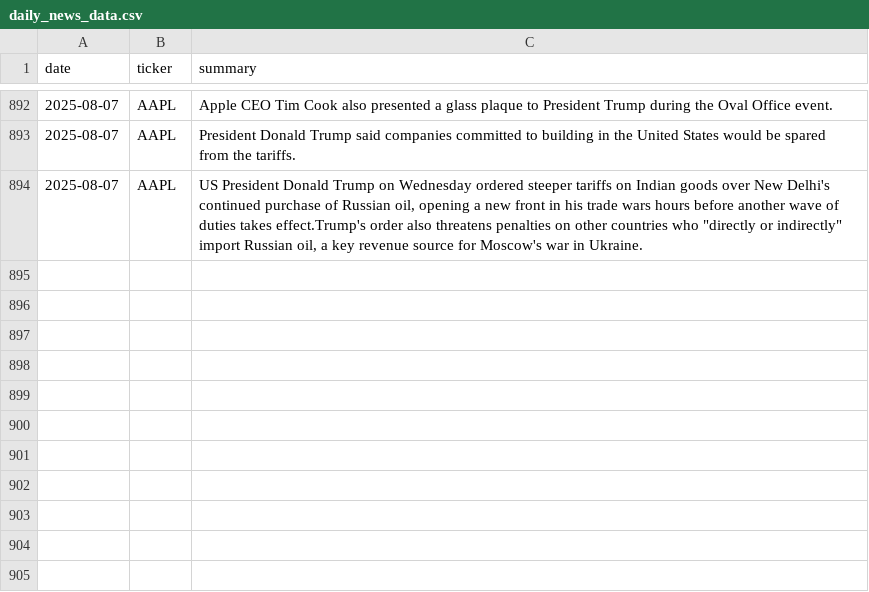
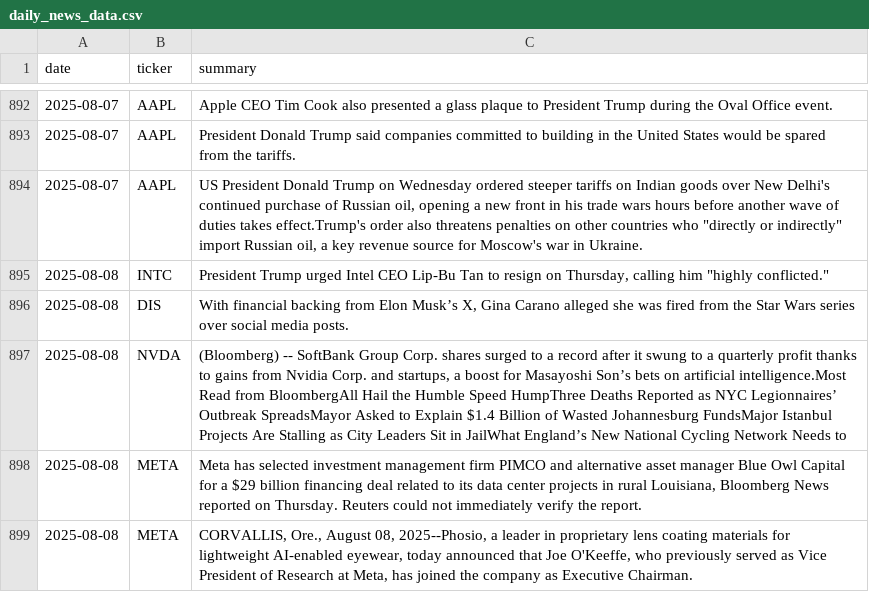
Before and after one commit to EmanFatima-ef/News_Sentiment_Analysis, a CSV file: daily_news_data.csv, drawn as a sheet; only a part is shown, gaps mark what is left out.

```diff
--- a/daily_news_data.csv
+++ b/daily_news_data.csv
@@ -894 +894,6 @@ date,ticker,summary
 2025-08-07,AAPL,"US President Donald Trump on Wednesday ordered steeper tariffs on Indian goods over New Delhi's continued purchase of Russian oil, opening a new front in his trade wars hours before another wave of duties takes effect.Trump's order also threatens penalties on other countries who ""directly or indirectly"" import Russian oil, a key revenue source for Moscow's war in Ukraine."
+2025-08-08,INTC,"President Trump urged Intel CEO Lip-Bu Tan to resign on Thursday, calling him ""highly conflicted."""
+2025-08-08,DIS,"With financial backing from Elon Musk’s X, Gina Carano alleged she was fired from the Star Wars series over social media posts."
+2025-08-08,NVDA,"(Bloomberg) -- SoftBank Group Corp. shares surged to a record after it swung to a quarterly profit thanks to gains from Nvidia Corp. and startups, a boost for Masayoshi Son’s bets on artificial intelligence.Most Read from BloombergAll Hail the Humble Speed HumpThree Deaths Reported as NYC Legionnaires’ Outbreak SpreadsMayor Asked to Explain $1.4 Billion of Wasted Johannesburg FundsMajor Istanbul Projects Are Stalling as City Leaders Sit in JailWhat England’s New National Cycling Network Needs to"
+2025-08-08,META,"Meta has selected investment management firm PIMCO and alternative asset manager Blue Owl Capital for a $29 billion financing deal related to its data center projects in rural Louisiana, Bloomberg News reported on Thursday. Reuters could not immediately verify the report."
+2025-08-08,META,"CORVALLIS, Ore., August 08, 2025--Phosio, a leader in proprietary lens coating materials for lightweight AI-enabled eyewear, today announced that Joe O'Keeffe, who previously served as Vice President of Research at Meta, has joined the company as Executive Chairman."
```
Also changed, not shown: daily_sentiment_counts.csv.
